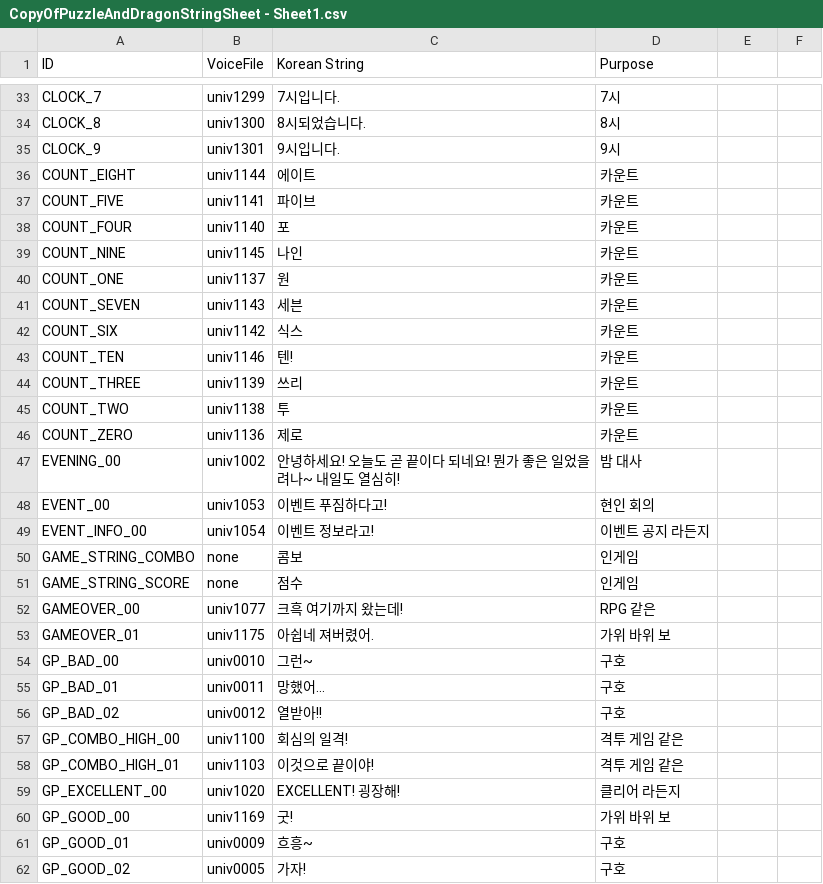
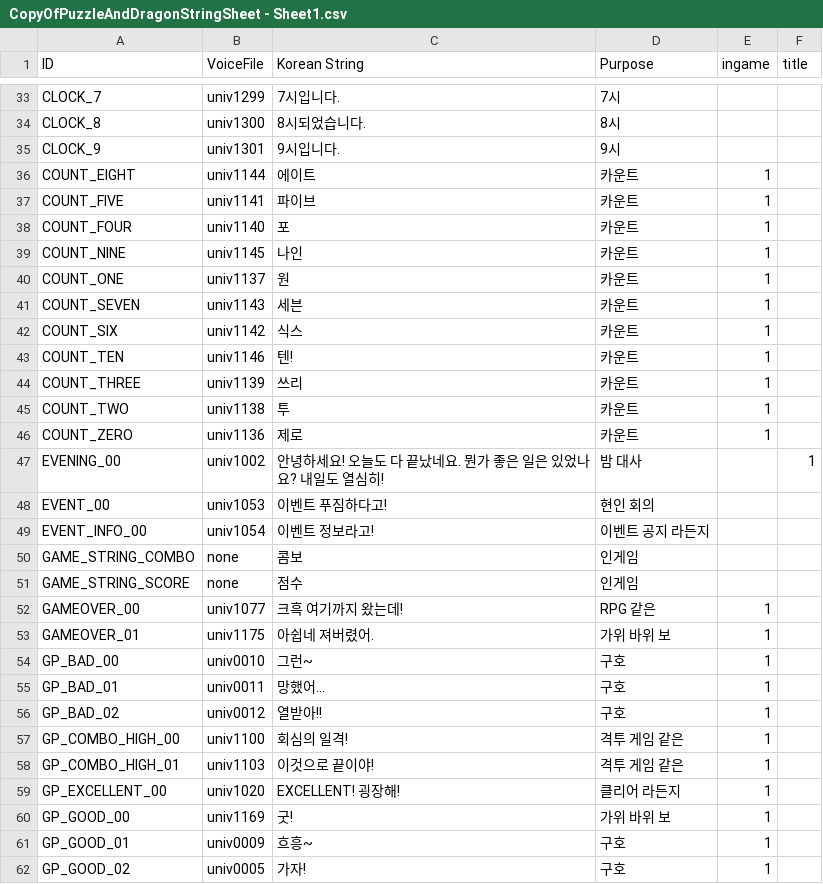
Before and after one commit to geniikw/copy-of-puzzleD, a CSV file: Resources/CopyOfPuzzleAndDragonStringSheet - Sheet1.csv, drawn as a sheet; only a part is shown, gaps mark what is left out; the diff covers the shown part only.

```diff
--- a/Resources/CopyOfPuzzleAndDragonStringSheet - Sheet1.csv
+++ b/Resources/CopyOfPuzzleAndDragonStringSheet - Sheet1.csv
@@ -1 +1 @@
-ID,VoiceFile,Korean String,Purpose
+ID,VoiceFile,Korean String,Purpose,ingame,title
@@ -36,12 +36,12 @@ CLOCK_9,univ1301,9시입니다.,9시
-COUNT_EIGHT,univ1144,에이트,카운트
-COUNT_FIVE,univ1141,파이브,카운트
-COUNT_FOUR,univ1140,포,카운트
-COUNT_NINE,univ1145,나인,카운트
-COUNT_ONE,univ1137,원,카운트
-COUNT_SEVEN,univ1143,세븐,카운트
-COUNT_SIX,univ1142,식스,카운트
-COUNT_TEN,univ1146,텐!,카운트
-COUNT_THREE,univ1139,쓰리,카운트
-COUNT_TWO,univ1138,투,카운트
-COUNT_ZERO,univ1136,제로,카운트
-EVENING_00,univ1002,안녕하세요! 오늘도 곧 끝이다 되네요! 뭔가 좋은 일었을려나~ 내일도 열심히! ,밤 대사
+COUNT_EIGHT,univ1144,에이트,카운트 ,1,
+COUNT_FIVE,univ1141,파이브,카운트 ,1,
+COUNT_FOUR,univ1140,포,카운트 ,1,
+COUNT_NINE,univ1145,나인,카운트 ,1,
+COUNT_ONE,univ1137,원,카운트 ,1,
+COUNT_SEVEN,univ1143,세븐,카운트 ,1,
+COUNT_SIX,univ1142,식스,카운트 ,1,
+COUNT_TEN,univ1146,텐!,카운트 ,1,
+COUNT_THREE,univ1139,쓰리,카운트 ,1,
+COUNT_TWO,univ1138,투,카운트 ,1,
+COUNT_ZERO,univ1136,제로,카운트 ,1,
+EVENING_00,univ1002,안녕하세요! 오늘도 다 끝났네요. 뭔가 좋은 일은 있었나요? 내일도 열심히! ,밤 대사 ,,1
@@ -52,11 +52,11 @@ GAME_STRING_SCORE,none,점수,인게임
-GAMEOVER_00,univ1077,크흑 여기까지 왔는데!,RPG 같은
-GAMEOVER_01,univ1175,아쉽네 져버렸어.,가위 바위 보
-GP_BAD_00,univ0010,그런~,구호
-GP_BAD_01,univ0011,망했어...,구호
-GP_BAD_02,univ0012,열받아!!,구호
-GP_COMBO_HIGH_00,univ1100,회심의 일격!,격투 게임 같은
-GP_COMBO_HIGH_01,univ1103,이것으로 끝이야!,격투 게임 같은
-GP_EXCELLENT_00,univ1020,EXCELLENT! 굉장해!,클리어 라든지
-GP_GOOD_00,univ1169,굿!,가위 바위 보
-GP_GOOD_01,univ0009,흐흥~,구호
-GP_GOOD_02,univ0005,가자!,구호
+GAMEOVER_00,univ1077,크흑 여기까지 왔는데!,RPG 같은 ,1,
+GAMEOVER_01,univ1175,아쉽네 져버렸어.,가위 바위 보 ,1,
+GP_BAD_00,univ0010,그런~,구호 ,1,
+GP_BAD_01,univ0011,망했어...,구호 ,1,
+GP_BAD_02,univ0012,열받아!!,구호 ,1,
+GP_COMBO_HIGH_00,univ1100,회심의 일격!,격투 게임 같은 ,1,
+GP_COMBO_HIGH_01,univ1103,이것으로 끝이야!,격투 게임 같은 ,1,
+GP_EXCELLENT_00,univ1020,EXCELLENT! 굉장해!,클리어 라든지 ,1,
+GP_GOOD_00,univ1169,굿!,가위 바위 보 ,1,
+GP_GOOD_01,univ0009,흐흥~,구호 ,1,
+GP_GOOD_02,univ0005,가자!,구호 ,1,
```
Also changed, not shown: 29 edited cells elsewhere in this file, 18 other files.
